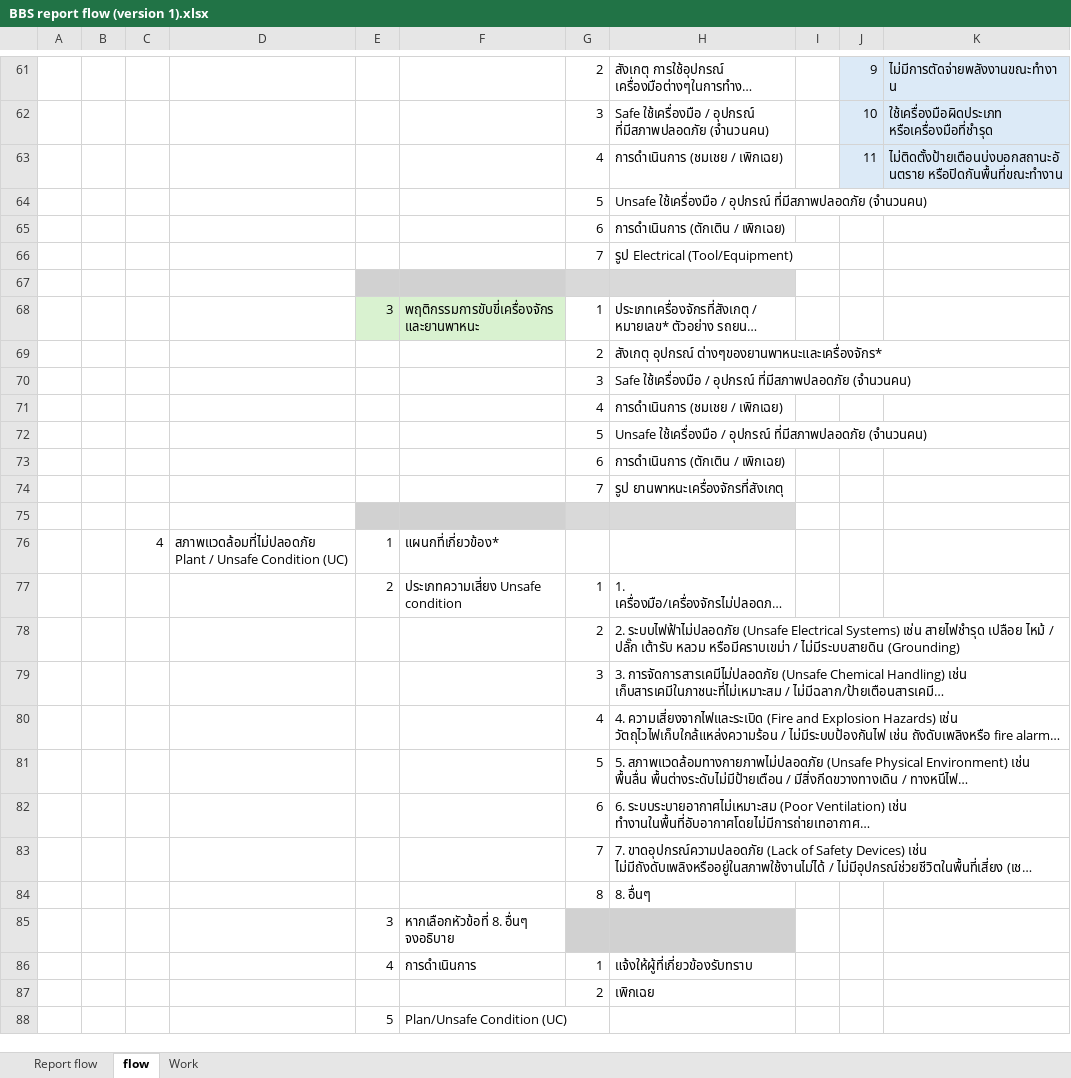
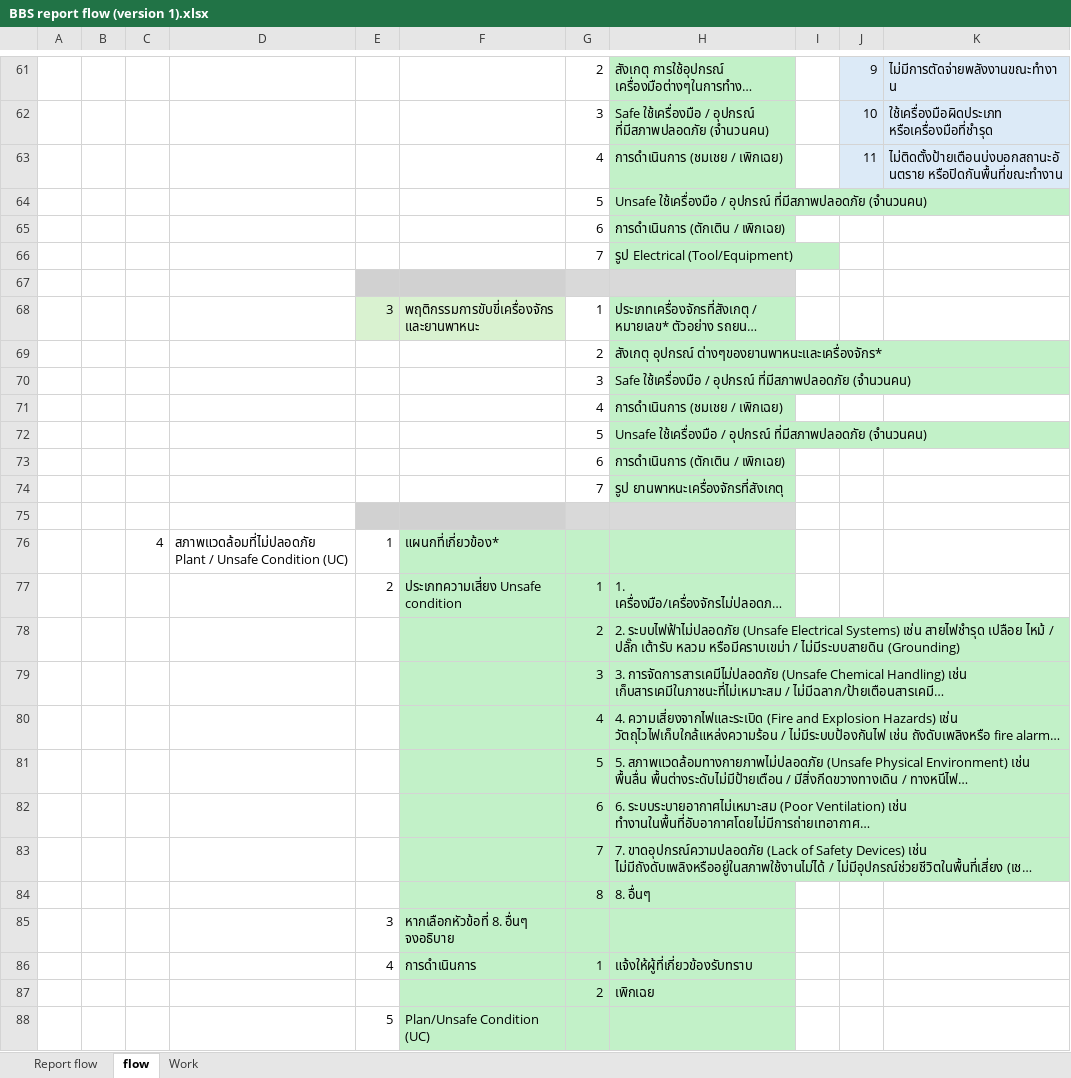
Before and after one commit to comith/BBS-App, an Excel workbook: BBS report flow (version 1).xlsx, sheet flow, drawn as a sheet; only a part is shown, gaps mark what is left out; long unchanged cells end in …; values as stored, in another font and other column widths than the file's, no borders; charts and pictures not drawn; the diff covers the shown part only; the diff names each change by its address in the sheet, - before the commit and + after, or states it on an @@ line.

```diff
--- a/BBS report flow (version 1).xlsx (sheet flow)
+++ b/BBS report flow (version 1).xlsx (sheet flow)
-H61:H66 fill: none
+H61:H66 fill: #C2F1C8
-H68:H74 fill: none
+H68:H74 fill: #C2F1C8
-F76:H84 fill: none
+F76:H84 fill: #C2F1C8
-F85 fill: none
+F85 fill: #C2F1C8
-G85:H85 fill: #D1D1D1
+G85:H85 fill: #C2F1C8
-F86:H88 fill: none
+F86:H88 fill: #C2F1C8
```
Also changed, not shown: cell formats elsewhere in this sheet, sheet Work, 16 other files.
